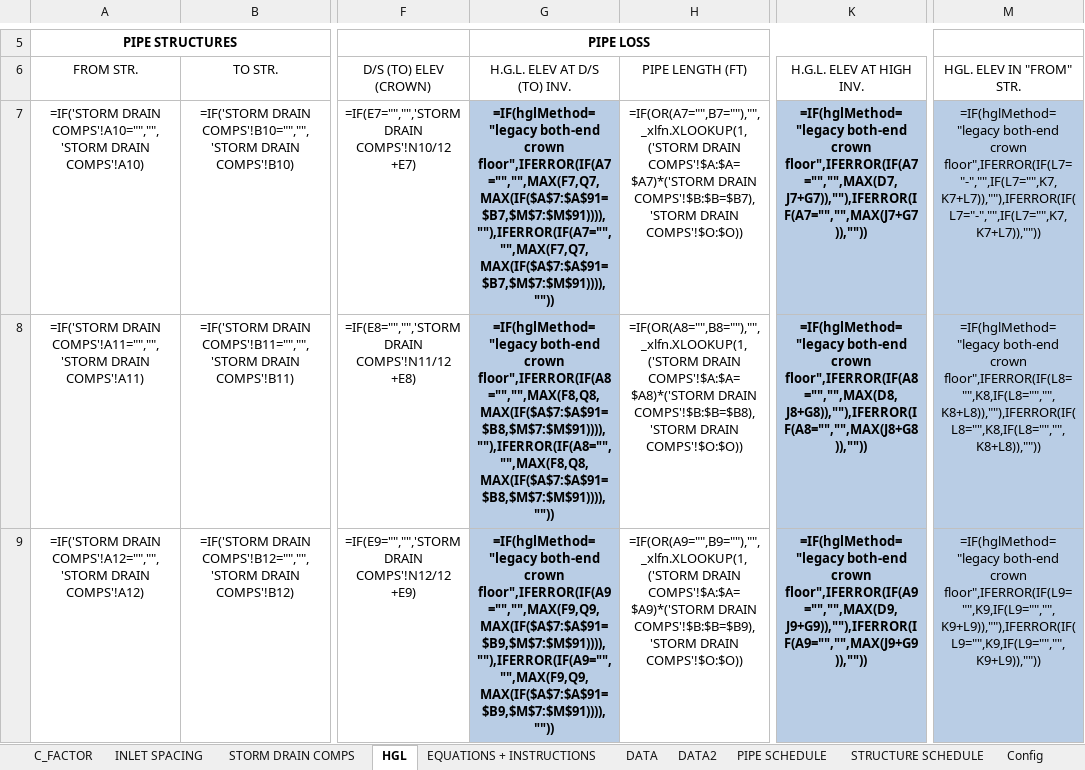
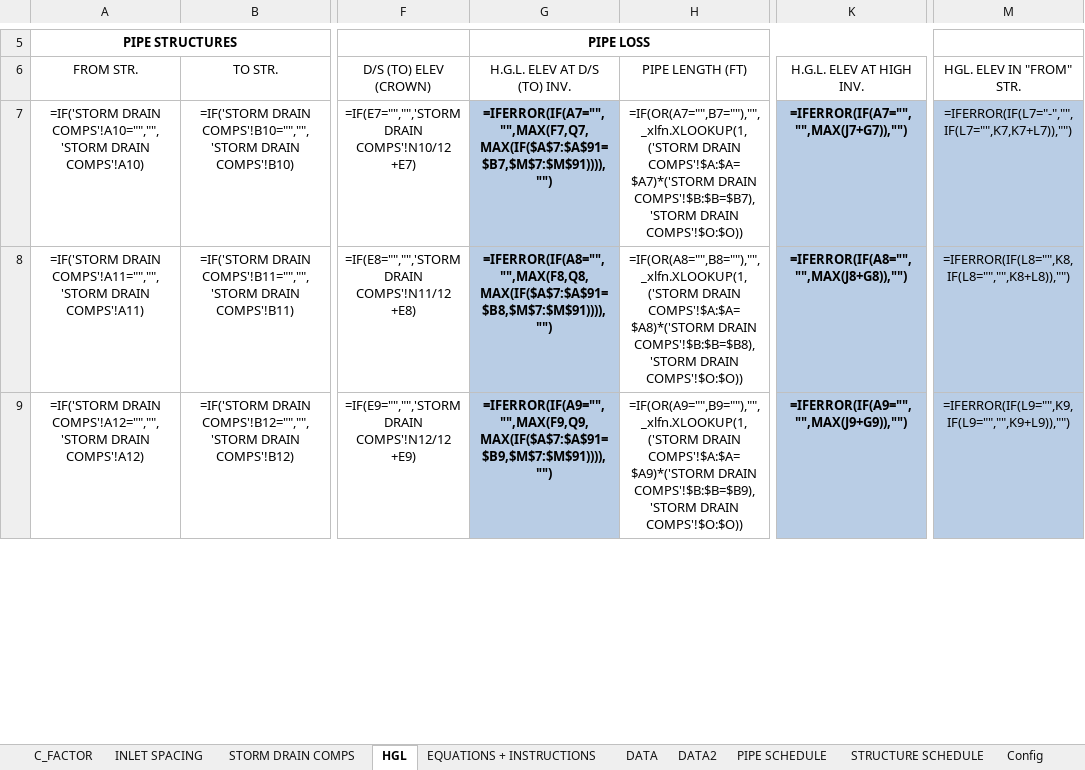
Before and after one commit to khnguyen88/SD-HH-calculator-vc-v1, an Excel workbook: docs/template_golden.xlsx, sheet HGL, drawn as a sheet; only a part is shown, gaps mark what is left out; values as stored, in another font and other column widths than the file's, no borders; formulas without a stored value are shown as written; conditional formats not drawn; the diff covers the shown part only; the diff names each change by its address in the sheet, - before the commit and + after, or states it on an @@ line.

Commit message:
feat: Spec 6 — drop legacy both-end crown floor HGL method
User directive: "stick with the MDSHA/HEC22/Montgomery County HGL
calculator rule." The legacy PG-County both-end crown pin option is
removed from both apps and the xlsx template.

Template (build_golden.py):
- wire_hgl_method rewritten: strips the us_crown D{r} term from HGL and
  HGL(25YEAR) col K formulas (HEC-22 only); unwraps the defensive IF
  branch on cols G and M back to plain bodies. Idempotent across the
  Task 18 → Spec 6 formula transitions.
- No `hglMethod` literal remains on any HGL formula.

Calculator (storm-drain-design-calculator-dev.html):
- UI: Rainfall Settings "HGL Method" <select> removed.
- HGL compute: conservative crown-pin branch removed; HEC-22 chain only.
- Writers always write Config!B5 = "HEC-22 EGL (d/s crown floor)".
- Visualizer handoff payload always carries hglMethod: "hec22".
- hglMethodFromLabel helper simplified (always returns "hec22").

Visualizer (storm-drain-visualizer-dev.html):
- Topbar hglMethod <select> injection removed.
- hglWalkStep legacy branch removed; HEC-22-only walk.
- annotateLedgerHgl legacy = false permanently.
- bburg sample's config.hglMethod flipped from "legacy-both-crown" → "hec22".
- applyImportedJson silently normalizes any legacy-both-crown config value
  to hec22.

Shared reader (xlsx-shape-reader.js):
- hglMethodFromLabel always returns "hec22" (kept as function for
  backward-compat with pass-through callers).

Tests:
- pytest test_hgl_method_formula_branches rewritten: asserts no hglMethod
  literal, K is plain =IFERROR(IF(A{r}="","",MAX(J{r}+G{r})),"").
- pytest test_hgl_method_round_trip deleted (no toggle = no round-trip).
- visualizer xlsx-import.test.js: 4 HGL-method tests removed (feature gone).
- visualizer samples.test.js: bburg sample now preselects hec22.
- visualizer inverts-walk.test.js: legacy branch assertion removed.
- visualizer hash-import.test.js: config.hglMethod expectation updated.

Test totals:
- pytest: 80 passed, 5 skipped (was 82 / 6 — round-trip test deleted).
- visualizer npm test: 133 passed, 0 failed (was 137 / 0 — 4 HGL-method
  xlsx tests removed).

Non-goals (intentionally not done):
- state.hydraulics.hglMethod field kept as always-"hec22" for forward-compat.
- Config!B5 named range `hglMethod` kept defined in xlsx (unused but
  available).
- Pre-existing xlsx files with Config!B5 = legacy continue to parse; the
  value is silently normalized to HEC-22 behavior on import.

```diff
--- a/docs/template_golden.xlsx (sheet HGL)
+++ b/docs/template_golden.xlsx (sheet HGL)
-G7: =IF(hglMethod="legacy both-end crown floor",IFERROR(IF(A7="","",MAX(F7,Q7,MAX(IF($A$7:$A$91=$B7,$M$7:$M$91)))),""),IFERROR(IF(A7="","",MAX(F7,Q7,MAX(IF($A$7:$A$91=$B7,$M$7:$M$91)))),""))
+G7: =IFERROR(IF(A7="","",MAX(F7,Q7,MAX(IF($A$7:$A$91=$B7,$M$7:$M$91)))),"")
-K7: =IF(hglMethod="legacy both-end crown floor",IFERROR(IF(A7="","",MAX(D7,J7+G7)),""),IFERROR(IF(A7="","",MAX(J7+G7)),""))
+K7: =IFERROR(IF(A7="","",MAX(J7+G7)),"")
-M7: =IF(hglMethod="legacy both-end crown floor",IFERROR(IF(L7="-","",IF(L7="",K7,K7+L7)),""),IFERROR(IF(L7="-","",IF(L7="",K7,K7+L7)),""))
+M7: =IFERROR(IF(L7="-","",IF(L7="",K7,K7+L7)),"")
-G8: =IF(hglMethod="legacy both-end crown floor",IFERROR(IF(A8="","",MAX(F8,Q8,MAX(IF($A$7:$A$91=$B8,$M$7:$M$91)))),""),IFERROR(IF(A8="","",MAX(F8,Q8,MAX(IF($A$7:$A$91=$B8,$M$7:$M$91)))),""))
+G8: =IFERROR(IF(A8="","",MAX(F8,Q8,MAX(IF($A$7:$A$91=$B8,$M$7:$M$91)))),"")
-K8: =IF(hglMethod="legacy both-end crown floor",IFERROR(IF(A8="","",MAX(D8,J8+G8)),""),IFERROR(IF(A8="","",MAX(J8+G8)),""))
+K8: =IFERROR(IF(A8="","",MAX(J8+G8)),"")
-M8: =IF(hglMethod="legacy both-end crown floor",IFERROR(IF(L8="",K8,IF(L8="","",K8+L8)),""),IFERROR(IF(L8="",K8,IF(L8="","",K8+L8)),""))
+M8: =IFERROR(IF(L8="",K8,IF(L8="","",K8+L8)),"")
-G9: =IF(hglMethod="legacy both-end crown floor",IFERROR(IF(A9="","",MAX(F9,Q9,MAX(IF($A$7:$A$91=$B9,$M$7:$M$91)))),""),IFERROR(IF(A9="","",MAX(F9,Q9,MAX(IF($A$7:$A$91=$B9,$M$7:$M$91)))),""))
+G9: =IFERROR(IF(A9="","",MAX(F9,Q9,MAX(IF($A$7:$A$91=$B9,$M$7:$M$91)))),"")
-K9: =IF(hglMethod="legacy both-end crown floor",IFERROR(IF(A9="","",MAX(D9,J9+G9)),""),IFERROR(IF(A9="","",MAX(J9+G9)),""))
+K9: =IFERROR(IF(A9="","",MAX(J9+G9)),"")
-M9: =IF(hglMethod="legacy both-end crown floor",IFERROR(IF(L9="",K9,IF(L9="","",K9+L9)),""),IFERROR(IF(L9="",K9,IF(L9="","",K9+L9)),""))
+M9: =IFERROR(IF(L9="",K9,IF(L9="","",K9+L9)),"")
```
Also changed, not shown: 246 edited cells elsewhere in this sheet, docs/template_wip_new.xlsx, 13 other files.
